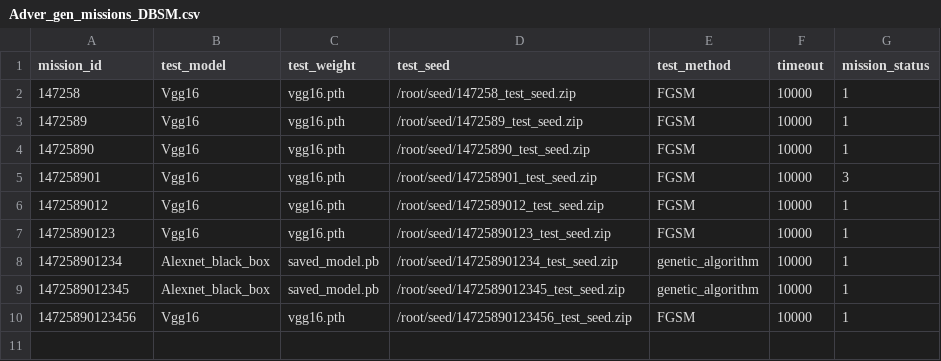
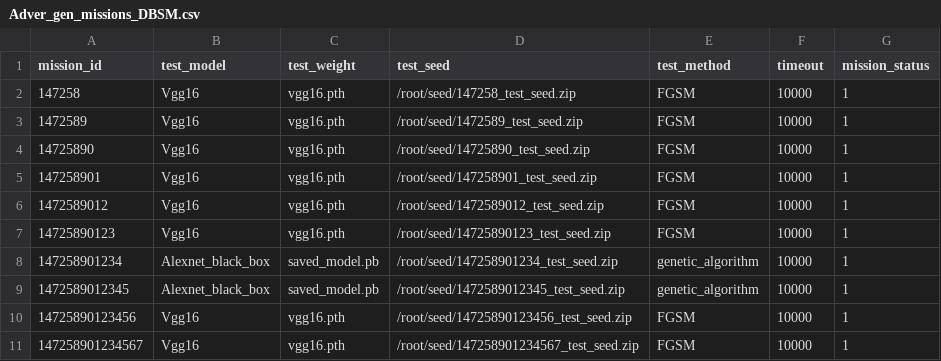
Before and after one commit to scu-804/AI_TEST, a CSV file: Adver_gen_missions_DBSM.csv, drawn as a sheet.

```diff
--- a/Adver_gen_missions_DBSM.csv
+++ b/Adver_gen_missions_DBSM.csv
@@ -4,3 +4,3 @@ mission_id,test_model,test_weight,test_seed,test_method,timeout,mission_status
 14725890,Vgg16,vgg16.pth,/root/seed/14725890_test_seed.zip,FGSM,10000,1
-147258901,Vgg16,vgg16.pth,/root/seed/147258901_test_seed.zip,FGSM,10000,3
+147258901,Vgg16,vgg16.pth,/root/seed/147258901_test_seed.zip,FGSM,10000,1
 1472589012,Vgg16,vgg16.pth,/root/seed/1472589012_test_seed.zip,FGSM,10000,1
@@ -10 +10,2 @@ mission_id,test_model,test_weight,test_seed,test_method,timeout,mission_status
 14725890123456,Vgg16,vgg16.pth,/root/seed/14725890123456_test_seed.zip,FGSM,10000,1
+147258901234567,Vgg16,vgg16.pth,/root/seed/147258901234567_test_seed.zip,FGSM,10000,1
```
Also changed, not shown: 5 other files.
